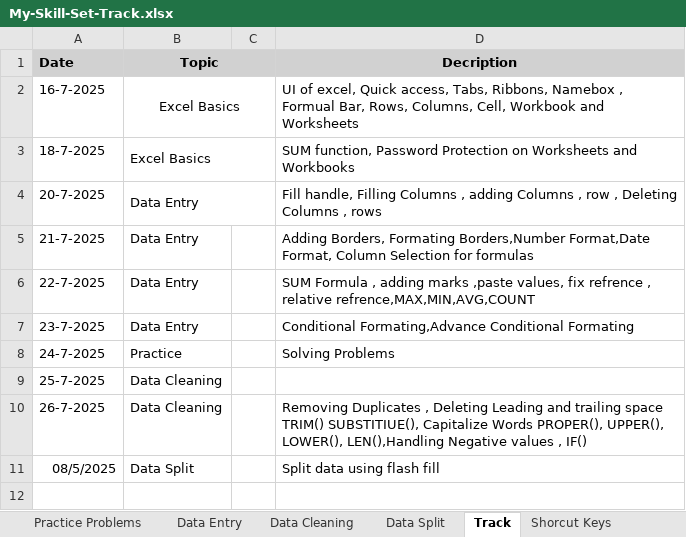
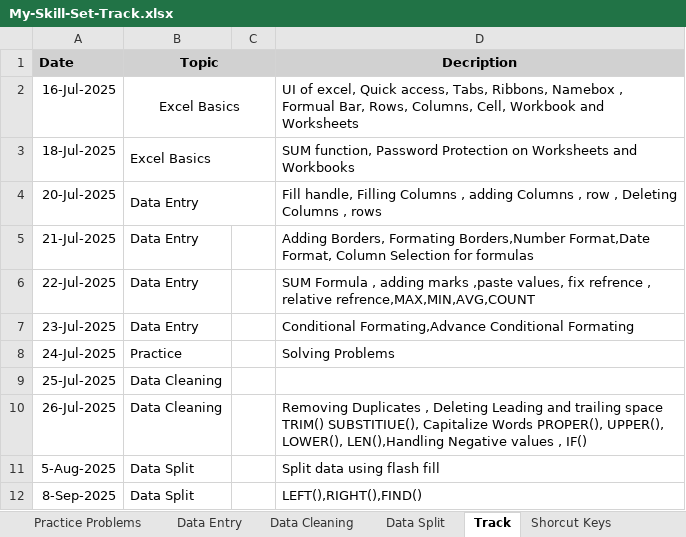
Before and after one commit to RealHaroon/Data-Analytics, an Excel workbook: Excel/My-Skill-Set-Track.xlsx, sheet Track, drawn as a sheet; values as stored, in another font and other column widths than the file's, no borders; the diff names each change by its address in the sheet, - before the commit and + after, or states it on an @@ line.

Commit message:
Learning Data Split (9-8-2025 )

```diff
--- a/Excel/My-Skill-Set-Track.xlsx (sheet Track)
+++ b/Excel/My-Skill-Set-Track.xlsx (sheet Track)
-A2 (Date): 16-7-2025
+A2 (Date): 16-Jul-2025
-A3 (Date): 18-7-2025
+A3 (Date): 18-Jul-2025
-A4 (Date): 20-7-2025
+A4 (Date): 20-Jul-2025
-A5 (Date): 21-7-2025
+A5 (Date): 21-Jul-2025
-A6 (Date): 22-7-2025
+A6 (Date): 22-Jul-2025
-A7 (Date): 23-7-2025
+A7 (Date): 23-Jul-2025
-A8 (Date): 24-7-2025
+A8 (Date): 24-Jul-2025
-A9 (Date): 25-7-2025
+A9 (Date): 25-Jul-2025
-A10 (Date): 26-7-2025
+A10 (Date): 26-Jul-2025
-A11 (Date): 08/5/2025
+A11 (Date): 5-Aug-2025
+row 12: 8-Sep-2025 | Data Split |  | LEFT(),RIGHT(),FIND()
```
Also changed, not shown: sheet Data Split.
